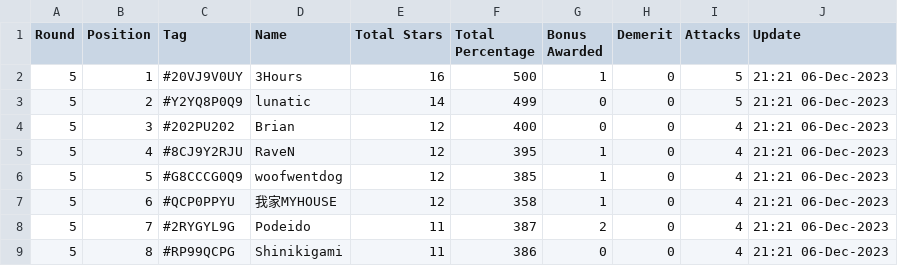
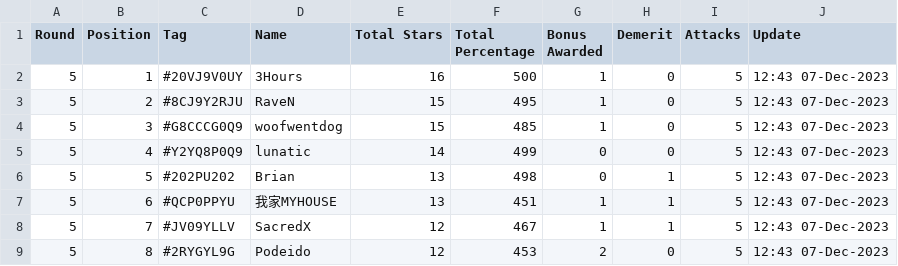
Before and after one commit to koweeshi/coc_cwl_scoreboard, a CSV file: Dec-2023_Summary.csv, drawn as a sheet; only a part is shown; the diff covers the shown part only.

Commit message:
date "+%Y-%m-%d %H:%M"

```diff
--- a/Dec-2023_Summary.csv
+++ b/Dec-2023_Summary.csv
@@ -1,9 +1,9 @@
 Round,Position,Tag,Name,Total Stars,Total Percentage,Bonus Awarded,Demerit,Attacks,Update
-5,1,#20VJ9V0UY,3Hours,16,500,1,0,5,21:21 06-Dec-2023
-5,2,#Y2YQ8P0Q9,lunatic,14,499,0,0,5,21:21 06-Dec-2023
-5,3,#202PU202,Brian,12,400,0,0,4,21:21 06-Dec-2023
-5,4,#8CJ9Y2RJU,RaveN,12,395,1,0,4,21:21 06-Dec-2023
-5,5,#G8CCCG0Q9,woofwentdog,12,385,1,0,4,21:21 06-Dec-2023
-5,6,#QCP0PPYU,我家MYHOUSE,12,358,1,0,4,21:21 06-Dec-2023
-5,7,#2RYGYL9G,Podeido,11,387,2,0,4,21:21 06-Dec-2023
-5,8,#RP99QCPG,Shinikigami,11,386,0,0,4,21:21 06-Dec-2023
+5,1,#20VJ9V0UY,3Hours,16,500,1,0,5,12:43 07-Dec-2023
+5,2,#8CJ9Y2RJU,RaveN,15,495,1,0,5,12:43 07-Dec-2023
+5,3,#G8CCCG0Q9,woofwentdog,15,485,1,0,5,12:43 07-Dec-2023
+5,4,#Y2YQ8P0Q9,lunatic,14,499,0,0,5,12:43 07-Dec-2023
+5,5,#202PU202,Brian,13,498,0,1,5,12:43 07-Dec-2023
+5,6,#QCP0PPYU,我家MYHOUSE,13,451,1,1,5,12:43 07-Dec-2023
+5,7,#JV09YLLV,SacredX,12,467,1,1,5,12:43 07-Dec-2023
+5,8,#2RYGYL9G,Podeido,12,453,2,0,5,12:43 07-Dec-2023
```
Also changed, not shown: 78 edited cells elsewhere in this file.
